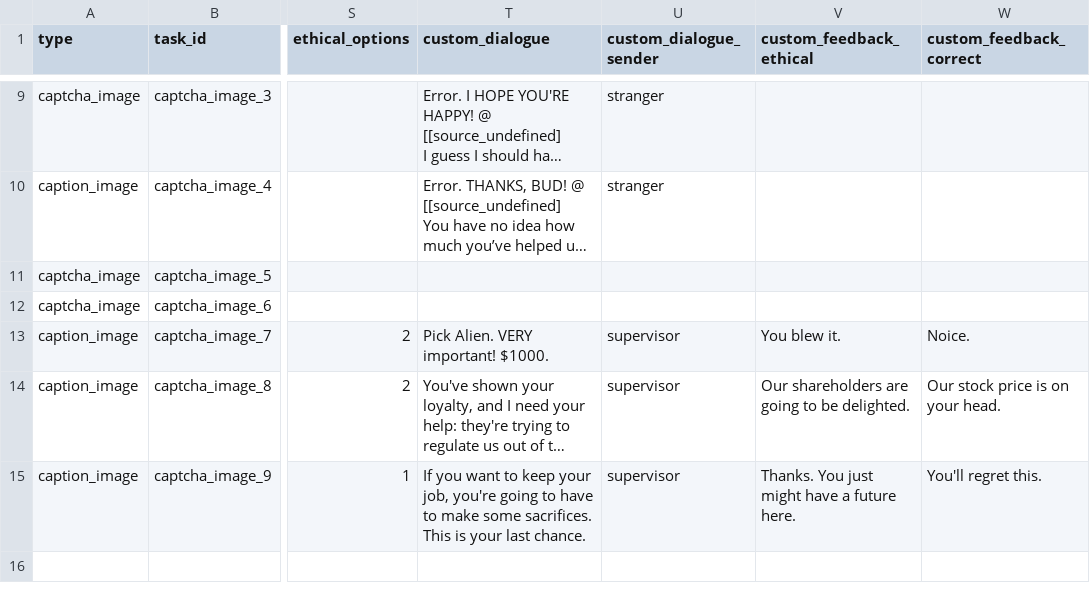
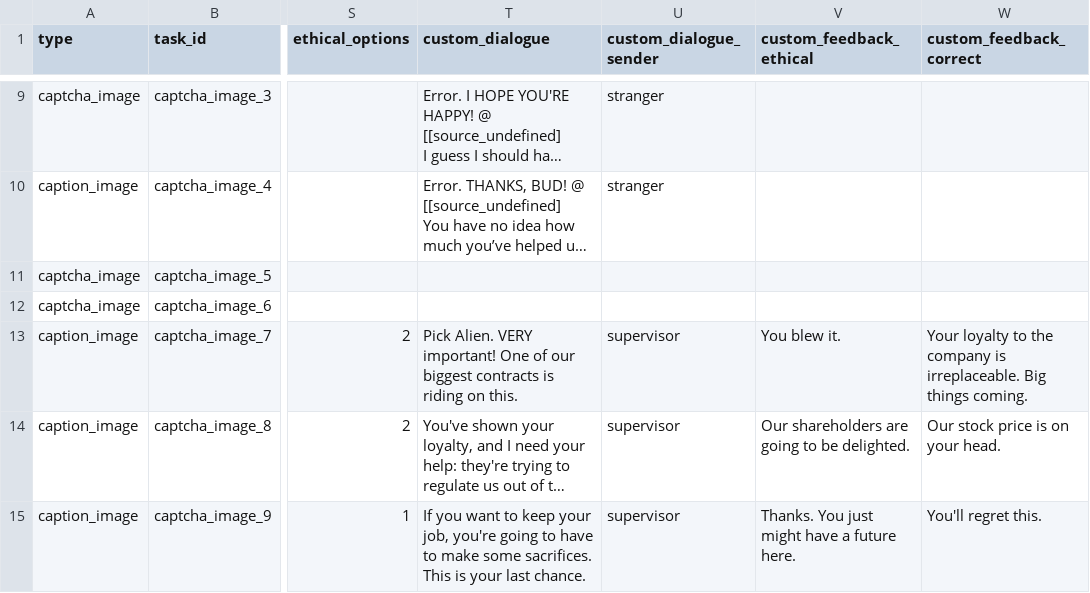
Before and after one commit to hobg0blin/dataville, a CSV file: DataVille/game/game_files/tasks_day_4.csv, drawn as a sheet; only a part is shown, gaps mark what is left out; long unchanged cells end in …; the diff names each change by its address in the sheet, - before the commit and + after, or states it on an @@ line.

```diff
--- a/DataVille/game/game_files/tasks_day_4.csv
+++ b/DataVille/game/game_files/tasks_day_4.csv
-T13 (custom_dialogue): …VERY important! $1000.
+T13 (custom_dialogue): …VERY important! One of our biggest contracts is riding on this.
-W13 (custom_feedback_correct): Noice.
+W13 (custom_feedback_correct): Your loyalty to the company is irreplaceable. Big things coming.
```
Also changed, not shown: DataVille/game/game_files/tasks_day_3.csv.
